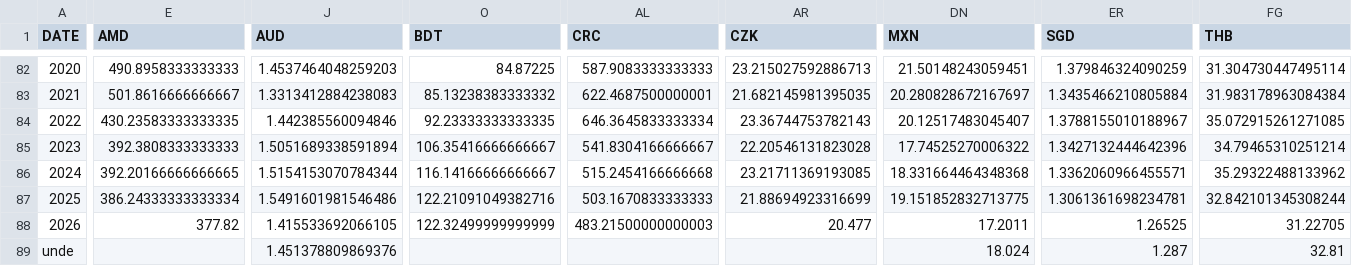
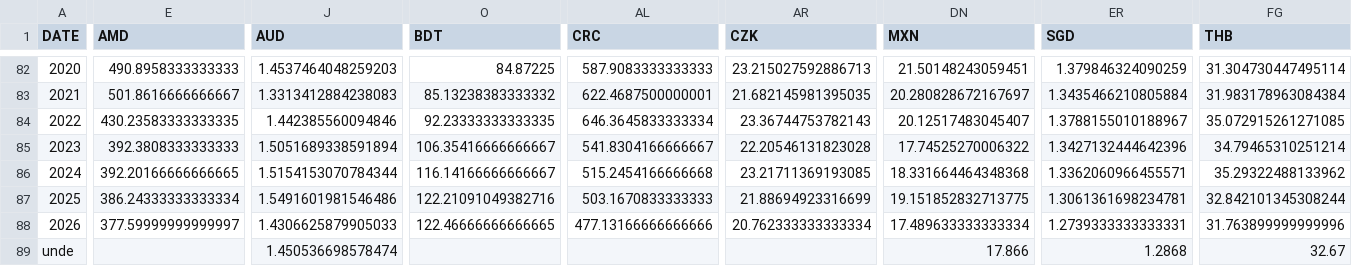
Before and after one commit to xriss/freechange, a CSV file: csv/usd_to_xxx_by_year.csv, drawn as a sheet; only a part is shown, gaps mark what is left out; the diff covers the shown part only; the diff names each change by its address in the sheet, - before the commit and + after, or states it on an @@ line.

```diff
--- a/csv/usd_to_xxx_by_year.csv
+++ b/csv/usd_to_xxx_by_year.csv
-E88 (AMD): 377.82
+E88 (AMD): 377.59999999999997
-J88 (AUD): 1.415533692066105
+J88 (AUD): 1.4306625879905033
-O88 (BDT): 122.32499999999999
+O88 (BDT): 122.46666666666665
-AL88 (CRC): 483.21500000000003
+AL88 (CRC): 477.13166666666666
-AR88 (CZK): 20.477
+AR88 (CZK): 20.762333333333334
-DN88 (MXN): 17.2011
+DN88 (MXN): 17.489633333333334
-ER88 (SGD): 1.26525
+ER88 (SGD): 1.2739333333333331
-FG88 (THB): 31.22705
+FG88 (THB): 31.763899999999996
-J89 (AUD): 1.451378809869376
+J89 (AUD): 1.450536698578474
-DN89 (MXN): 18.024
+DN89 (MXN): 17.866
-ER89 (SGD): 1.287
+ER89 (SGD): 1.2868
-FG89 (THB): 32.81
+FG89 (THB): 32.67
```
Also changed, not shown: 32 edited cells elsewhere in this file, 6 other files.
